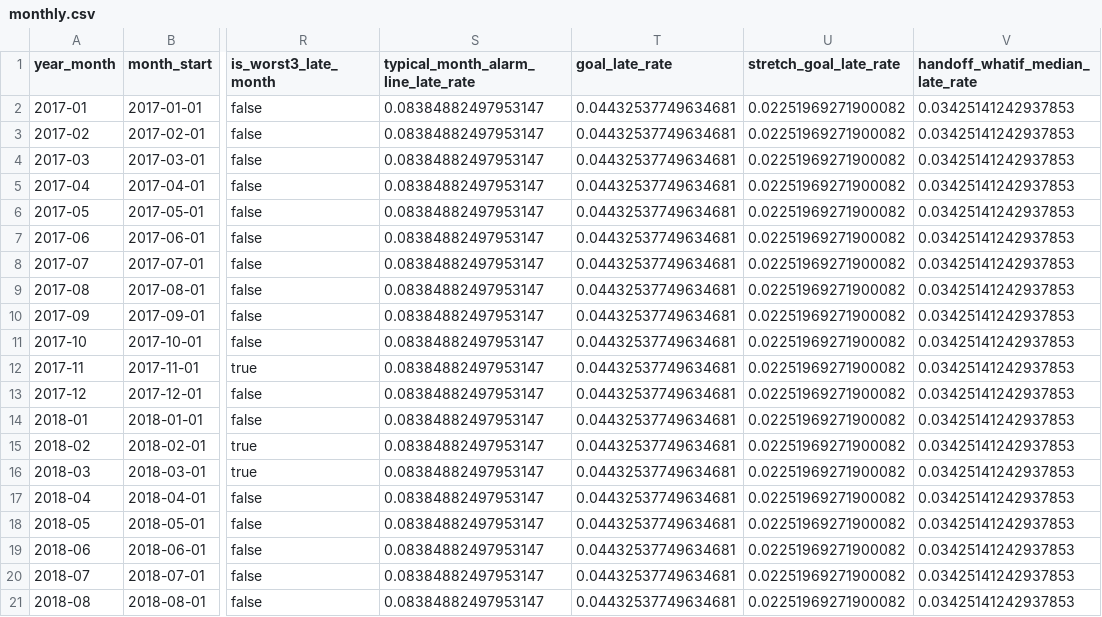
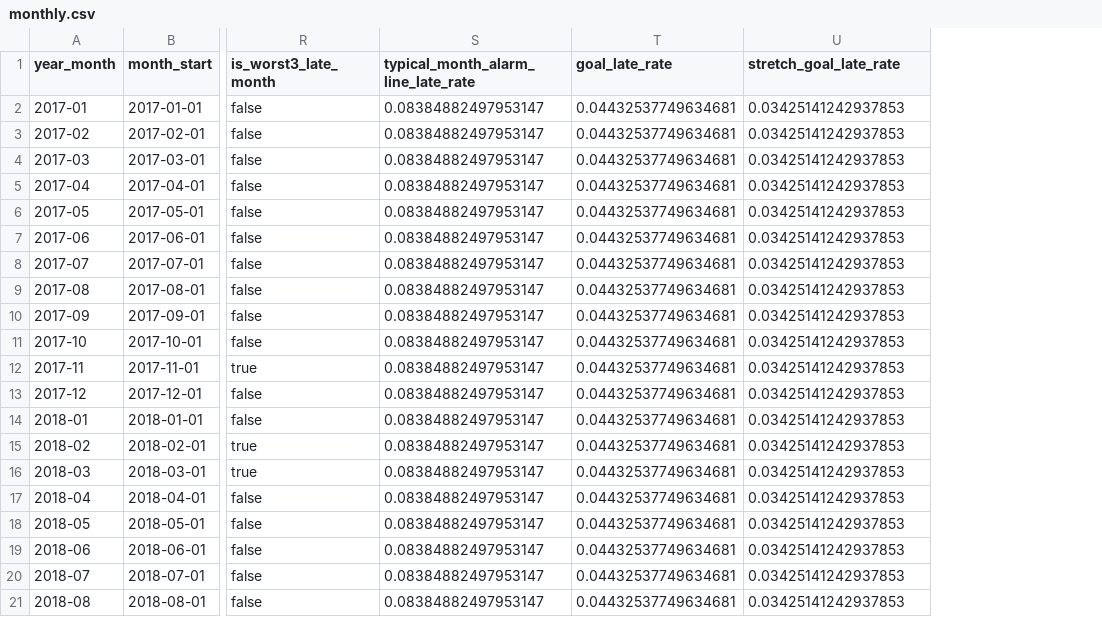
Before and after one commit to mikemoose1/olist-ecommerce-analytics, a CSV file: dashboard/data/monthly.csv, drawn as a sheet; only a part is shown, gaps mark what is left out; removed rows and columns are numbered as before the commit, all else as after; the diff names each change by its address in the sheet, - before the commit and + after, or states it on an @@ line.

Commit message:
Dashboard exports: the stretch line is the median what-if (about 3.4%)
stretch_goal_late_rate in monthly.csv and summary.csv is now the middle month of the stable months under the handoff what-if, with its label in summary.stretch_goal_label. Computed in the export until PR #8 changes metric_late_rate_targets; then switch to that column.

```diff
--- a/dashboard/data/monthly.csv
+++ b/dashboard/data/monthly.csv
-column U (stretch_goal_late_rate), rows 2-21: all 0.02251969271900082
-U1: handoff_whatif_median_late_rate
+U1: stretch_goal_late_rate
```
Also changed, not shown: dashboard/data/summary.csv, 10 other files.
